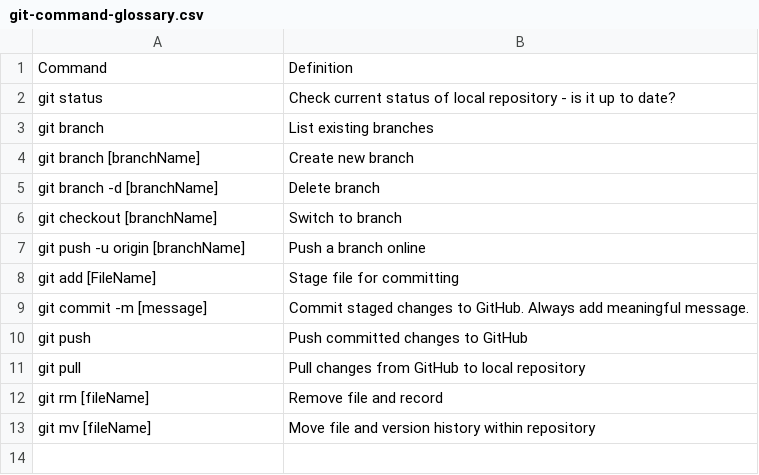
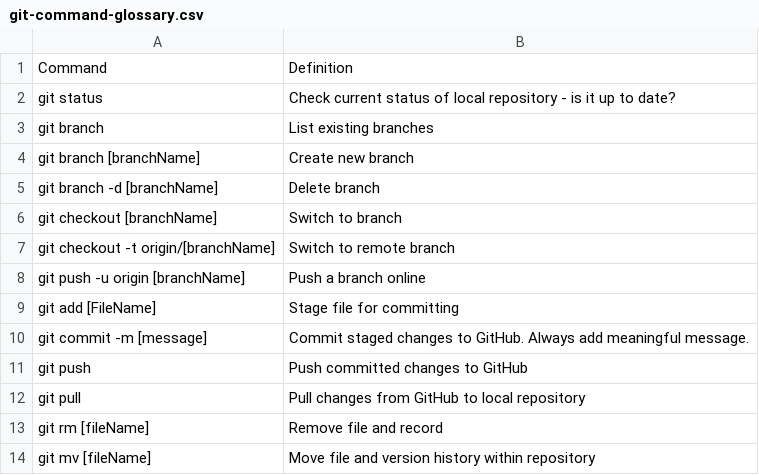
Before and after one commit to datasciencecampus/gov-uk-rap-materials, a CSV file: git-glossary/git-command-glossary.csv, drawn as a sheet; the diff names each change by its address in the sheet, - before the commit and + after, or states it on an @@ line.

Commit message:
Added command to switch to remote branch

```diff
--- a/git-glossary/git-command-glossary.csv
+++ b/git-glossary/git-command-glossary.csv
+row 7: git checkout -t origin/[branchName] | Switch to remote branch
```
